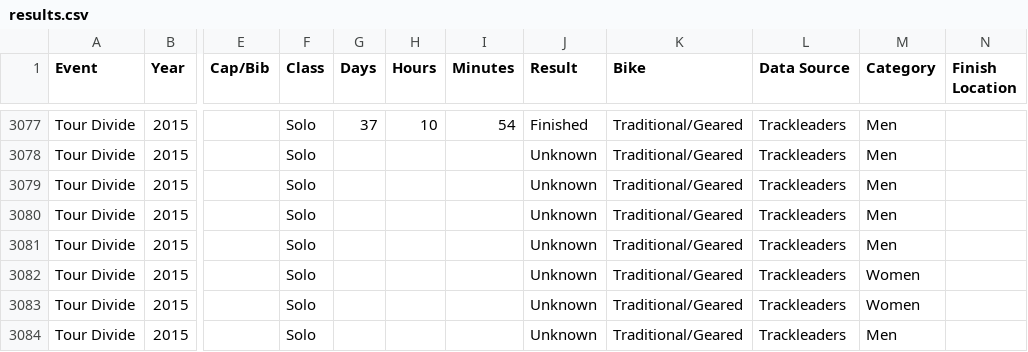
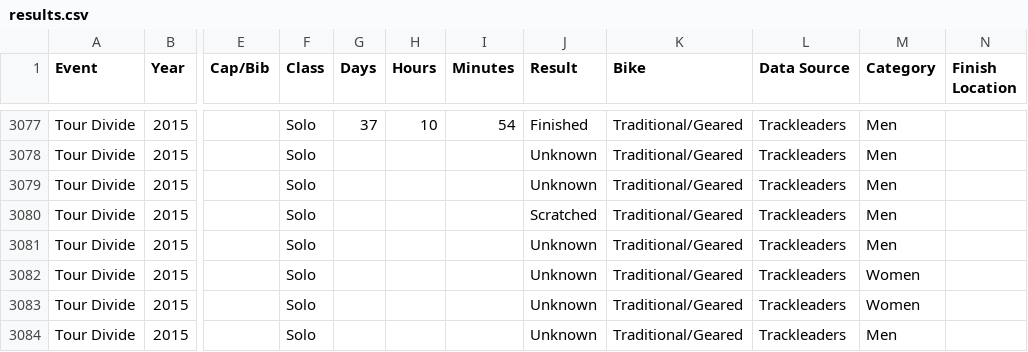
Before and after one commit to dotwatcher/dotwatcher-data, a CSV file: results.csv, drawn as a sheet; only a part is shown, gaps mark what is left out; the diff names each change by its address in the sheet, - before the commit and + after, or states it on an @@ line.

Commit message:
Tour Divide 2015 update
Jake Riehle scratched

```diff
--- a/results.csv
+++ b/results.csv
-J3080 (Result): Unknown
+J3080 (Result): Scratched
```
